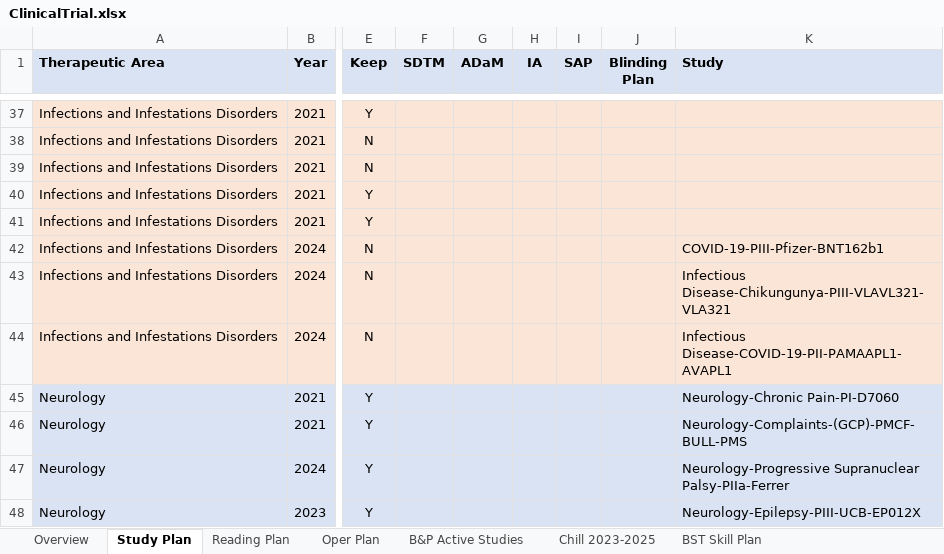
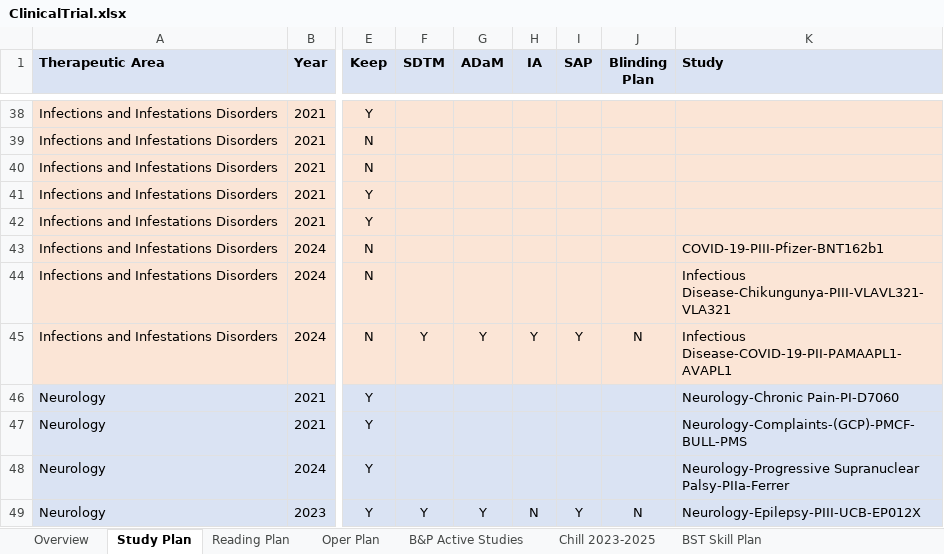
Before and after one commit to Zehuibai/Zehuibai.github.io, an Excel workbook: 01_ClinicalTrials/ClinicalTrial.xlsx, sheet Study Plan, drawn as a sheet; only a part is shown, gaps mark what is left out; values as stored, in another font and other column widths than the file's, no borders; addresses are those after the commit; the diff covers the shown part only; the diff names each change by its address in the sheet, - before the commit and + after, or states it on an @@ line.

Commit message:
rghgf

```diff
--- a/01_ClinicalTrials/ClinicalTrial.xlsx (sheet Study Plan)
+++ b/01_ClinicalTrials/ClinicalTrial.xlsx (sheet Study Plan)
-F45 (SDTM): (empty)
+F45 (SDTM): Y
-G45 (ADaM): (empty)
+G45 (ADaM): Y
-H45 (IA): (empty)
+H45 (IA): Y
-I45 (SAP): (empty)
+I45 (SAP): Y
-J45 (Blinding Plan): (empty)
+J45 (Blinding Plan): N
-F49 (SDTM): (empty)
+F49 (SDTM): Y
-G49 (ADaM): (empty)
+G49 (ADaM): Y
-H49 (IA): (empty)
+H49 (IA): N
-I49 (SAP): (empty)
+I49 (SAP): Y
-J49 (Blinding Plan): (empty)
+J49 (Blinding Plan): N
```
Also changed, not shown: 1 added row and 10 edited cells elsewhere in this sheet, sheet Overview, formulas that keep their value.
